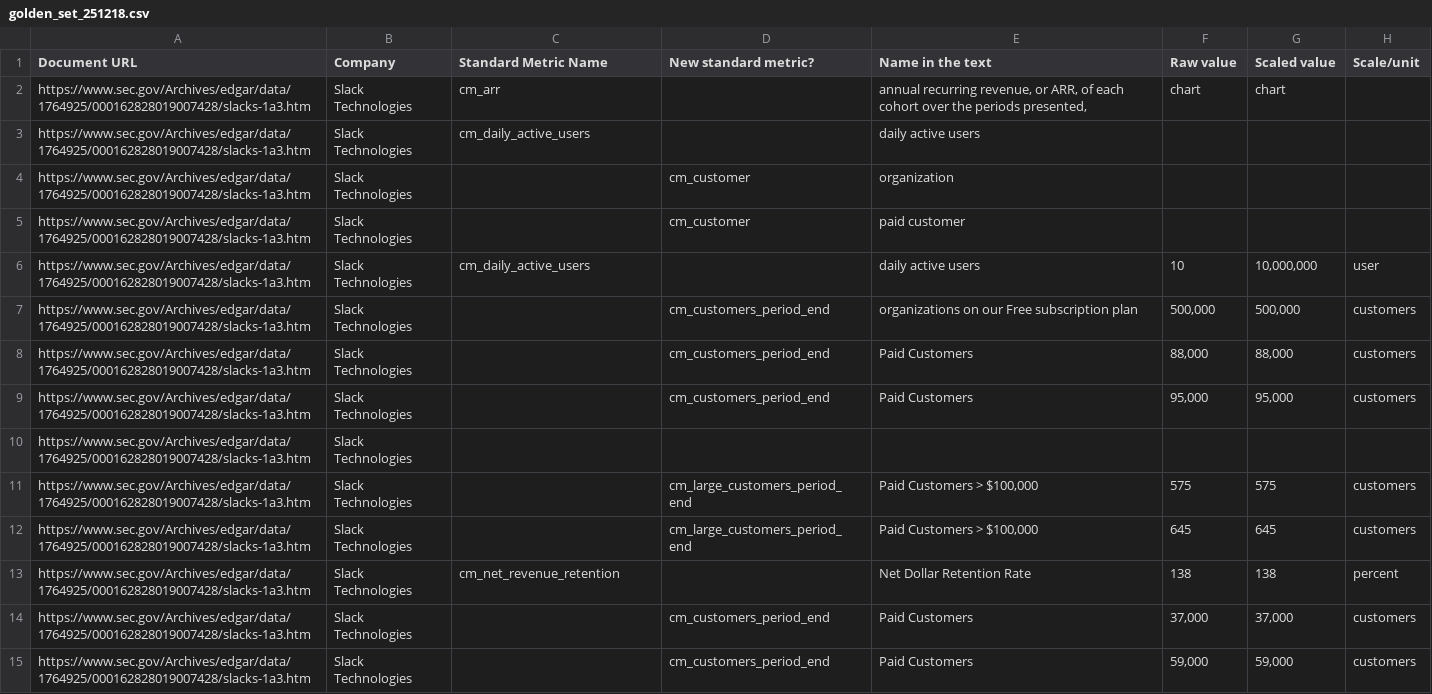
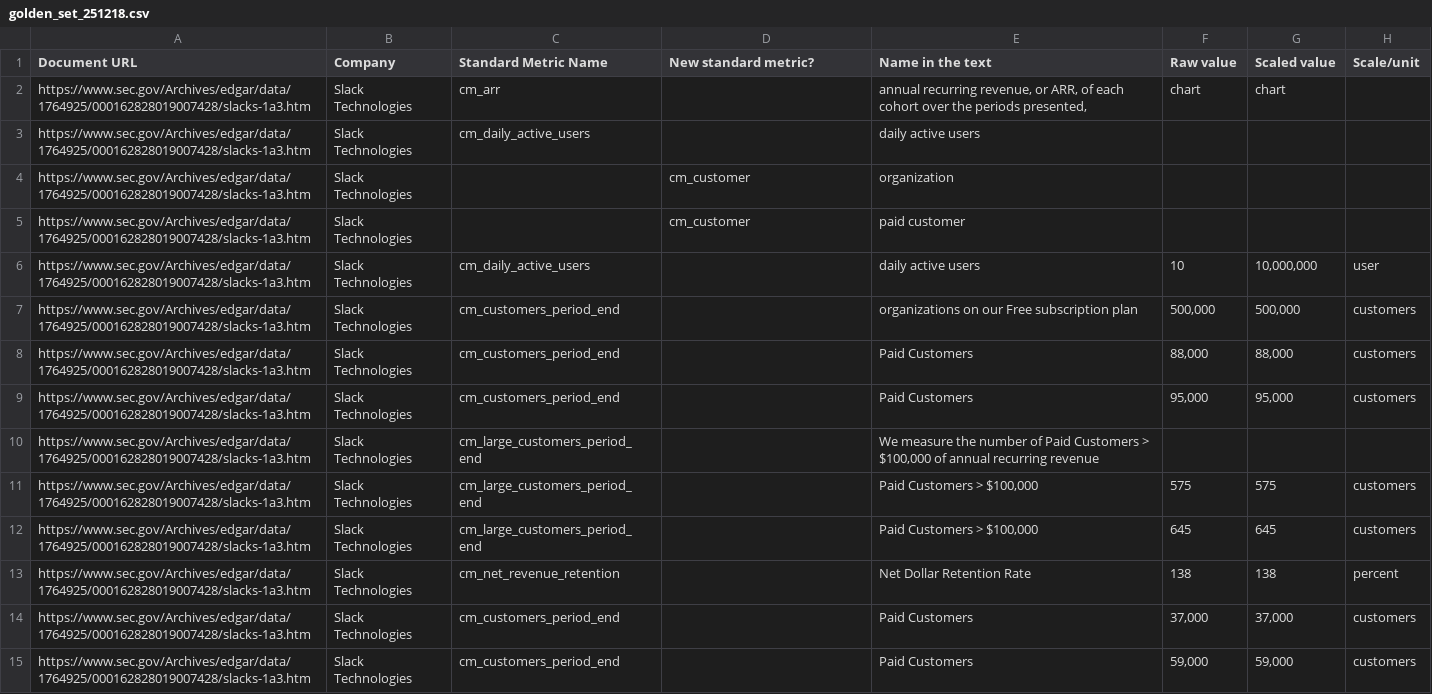
Before and after one commit to RGMjr/filings_reviewer, a CSV file: data/gold_standard/golden_set_251218.csv, drawn as a sheet; only a part is shown; the diff covers the shown part only; the diff names each change by its address in the sheet, - before the commit and + after, or states it on an @@ line.

```diff
--- a/data/gold_standard/golden_set_251218.csv
+++ b/data/gold_standard/golden_set_251218.csv
-C7:C9 (Standard Metric Name): (empty)
+C7:C9 (Standard Metric Name): cm_customers_period_end
-D7:D9 (New standard metric?): cm_customers_period_end
+D7:D9 (New standard metric?): (empty)
-C10:C12 (Standard Metric Name): (empty)
+C10:C12 (Standard Metric Name): cm_large_customers_period_end
-E10 (Name in the text): (empty)
+E10 (Name in the text): We measure the number of Paid Customers > $100,000 of annual recurring revenue
-D11:D12 (New standard metric?): cm_large_customers_period_end
+D11:D12 (New standard metric?): (empty)
-C14:C15 (Standard Metric Name): (empty)
+C14:C15 (Standard Metric Name): cm_customers_period_end
-D14:D15 (New standard metric?): cm_customers_period_end
+D14:D15 (New standard metric?): (empty)
```
Also changed, not shown: 1 added row and 106 edited cells elsewhere in this file, 3 other files.
